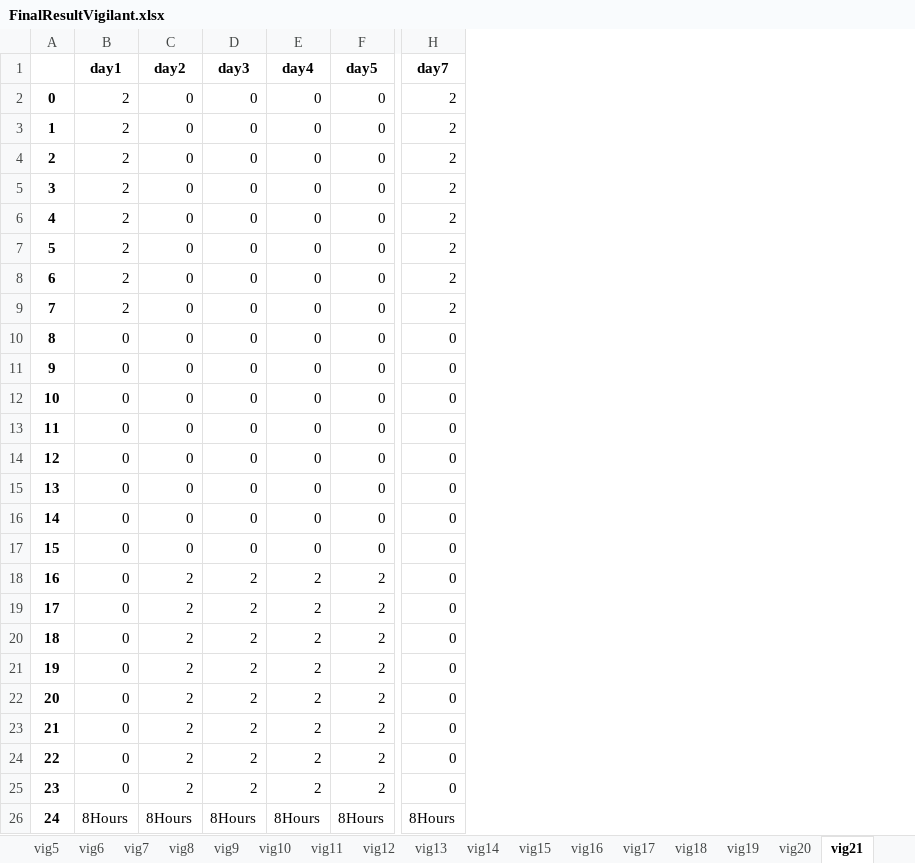
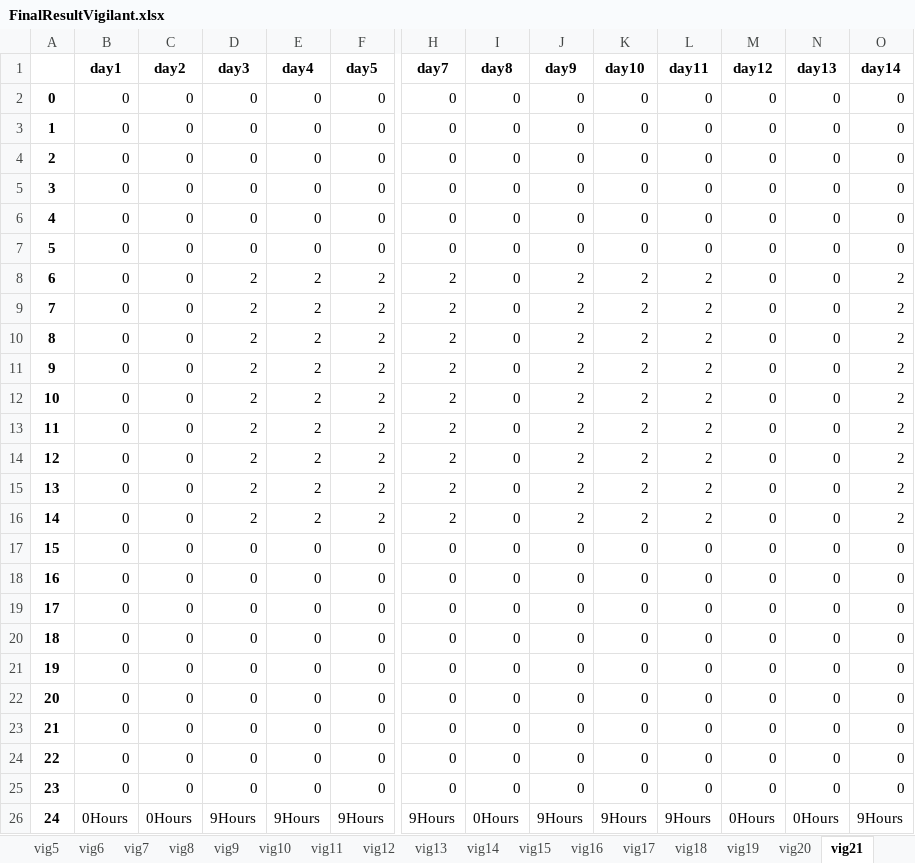
Before and after one commit to renejal/assignment-of-truns, an Excel workbook: Data/Results/FinalResultVigilant.xlsx, sheet vig21, drawn as a sheet; only a part is shown, gaps mark what is left out; values as stored, in another font and other column widths than the file's, no borders; the diff names each change by its address in the sheet, - before the commit and + after, or states it on an @@ line.

```diff
--- a/Data/Results/FinalResultVigilant.xlsx (sheet vig21)
+++ b/Data/Results/FinalResultVigilant.xlsx (sheet vig21)
+column I (day8), rows 2-26: 0 | 0 | 0 | 0 | 0 | 0 | 0 | 0 | 0 | 0 | 0 | 0 | 0 | 0 | 0 | 0 | 0 | 0 | 0 | 0 | 0 | 0 | 0 | 0 | 0Hours
+column J (day9), rows 2-26: 0 | 0 | 0 | 0 | 0 | 0 | 2 | 2 | 2 | 2 | 2 | 2 | 2 | 2 | 2 | 0 | 0 | 0 | 0 | 0 | 0 | 0 | 0 | 0 | 9Hours
+column K (day10), rows 2-26: 0 | 0 | 0 | 0 | 0 | 0 | 2 | 2 | 2 | 2 | 2 | 2 | 2 | 2 | 2 | 0 | 0 | 0 | 0 | 0 | 0 | 0 | 0 | 0 | 9Hours
+column L (day11), rows 2-26: 0 | 0 | 0 | 0 | 0 | 0 | 2 | 2 | 2 | 2 | 2 | 2 | 2 | 2 | 2 | 0 | 0 | 0 | 0 | 0 | 0 | 0 | 0 | 0 | 9Hours
+column M (day12), rows 2-26: 0 | 0 | 0 | 0 | 0 | 0 | 0 | 0 | 0 | 0 | 0 | 0 | 0 | 0 | 0 | 0 | 0 | 0 | 0 | 0 | 0 | 0 | 0 | 0 | 0Hours
+column N (day13), rows 2-26: 0 | 0 | 0 | 0 | 0 | 0 | 0 | 0 | 0 | 0 | 0 | 0 | 0 | 0 | 0 | 0 | 0 | 0 | 0 | 0 | 0 | 0 | 0 | 0 | 0Hours
+column O (day14), rows 2-26: 0 | 0 | 0 | 0 | 0 | 0 | 2 | 2 | 2 | 2 | 2 | 2 | 2 | 2 | 2 | 0 | 0 | 0 | 0 | 0 | 0 | 0 | 0 | 0 | 9Hours
-B2:B9 (day1): 2
+B2:B9 (day1): 0
-H2:H7 (day7): 2
+H2:H7 (day7): 0
-D8:D16 (day3): 0
+D8:D16 (day3): 2
-E8:E16 (day4): 0
+E8:E16 (day4): 2
-F8:F16 (day5): 0
+F8:F16 (day5): 2
-H10:H16 (day7): 0
+H10:H16 (day7): 2
-C18:C25 (day2): 2
+C18:C25 (day2): 0
-D18:D25 (day3): 2
+D18:D25 (day3): 0
-E18:E25 (day4): 2
+E18:E25 (day4): 0
-F18:F25 (day5): 2
+F18:F25 (day5): 0
-B26 (day1): 8Hours
+B26 (day1): 0Hours
-C26 (day2): 8Hours
+C26 (day2): 0Hours
-D26 (day3): 8Hours
+D26 (day3): 9Hours
-E26 (day4): 8Hours
+E26 (day4): 9Hours
-F26 (day5): 8Hours
+F26 (day5): 9Hours
-H26 (day7): 8Hours
+H26 (day7): 9Hours
```
Also changed, not shown: sheet vig8, sheet vig10, sheet vig3, sheet vig15, sheet vig1, sheet vig24, 23 more sheets, Data/Results/FinalResultSite.xlsx, Data/Results/FirstResultSite.xlsx, 13 other files.
